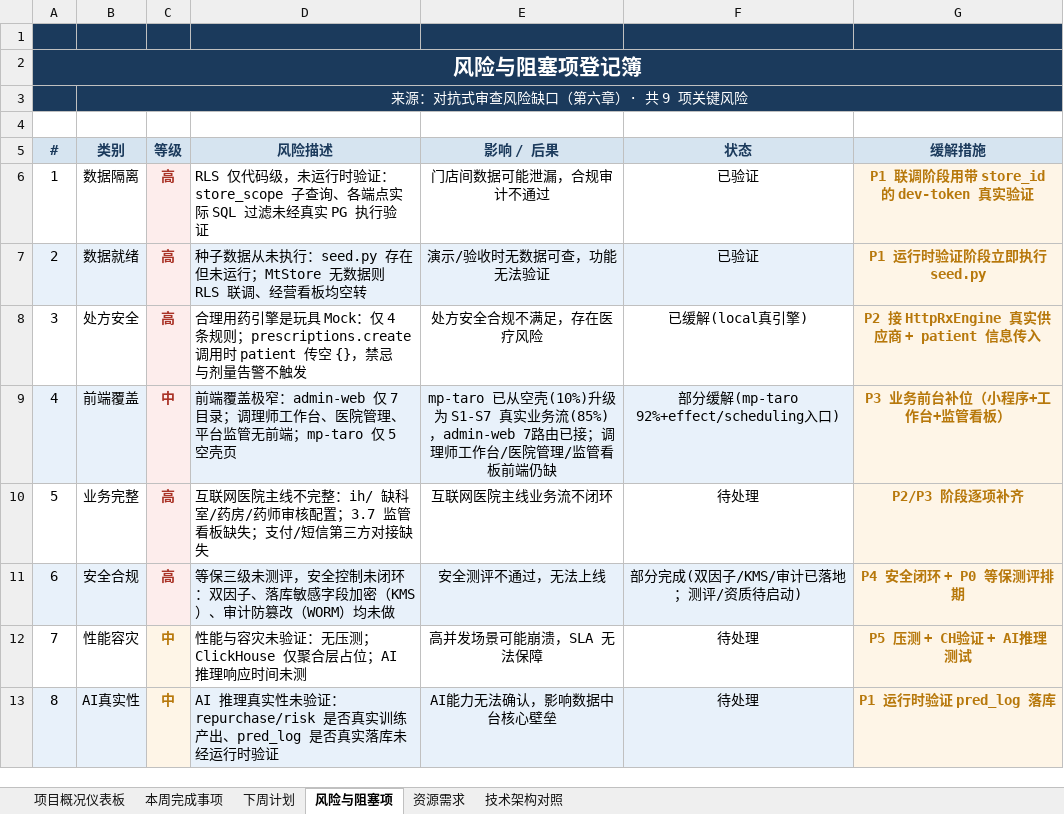
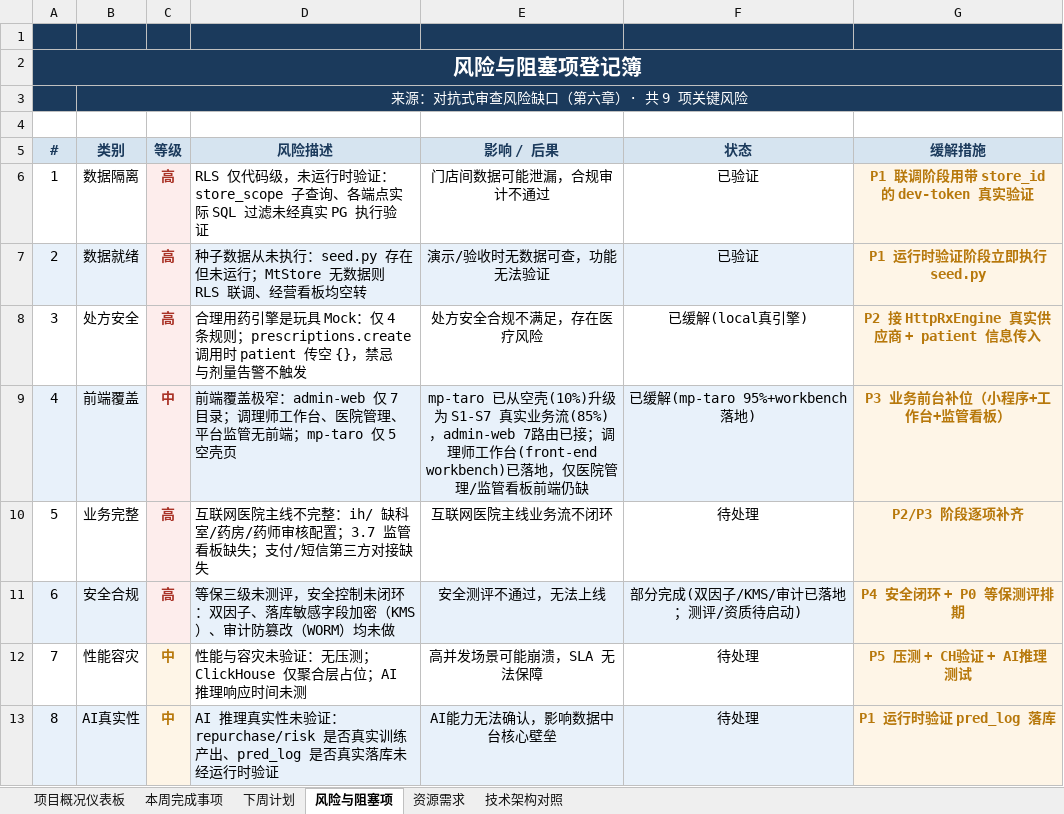
Before and after one commit to ai-junshu/InternetHospital, an Excel workbook: 互联网医疗中心平台_项目状态报告.xlsx, sheet 风险与阻塞项, drawn as a sheet; only a part is shown; values as stored, in another font and other column widths than the file's, no borders; the diff names each change by its address in the sheet, - before the commit and + after, or states it on an @@ line.

Commit message:
docs: 更新项目状态报告反映调理师工作台前端已完成
- 项目概况仪表板：mp-taro 92%→95%；调理师工作台 0%→60% 已建工作台
- 本周完成事项：新增第35条调理师工作台前端，合计 34→35 项
- 风险与阻塞项：前端覆盖风险状态升级为已缓解(workbench落地)

```diff
--- a/互联网医疗中心平台_项目状态报告.xlsx (sheet 风险与阻塞项)
+++ b/互联网医疗中心平台_项目状态报告.xlsx (sheet 风险与阻塞项)
-E9 (影响 / 后果): …师工作台/医院管理…
+E9 (影响 / 后果): …师工作台(front-end workbench)已落地，仅医院管理…
-F9 (状态): 部分缓解(mp-taro 92%+effect/scheduling入口)
+F9 (状态): 已缓解(mp-taro 95%+workbench落地)
```
Also changed, not shown: sheet 本周完成事项, sheet 项目概况仪表板.
